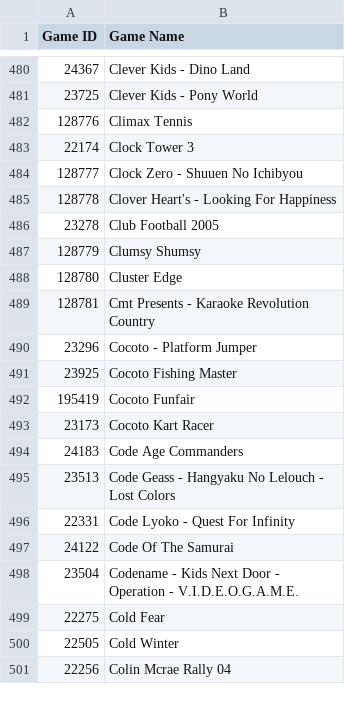
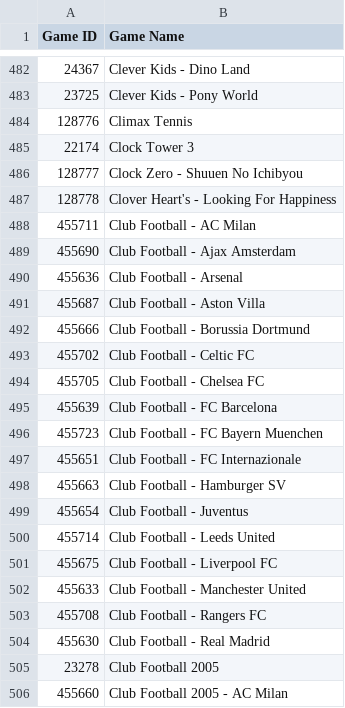
Before and after one commit to DrMint/es-scraper, a CSV file: local-cache/ps2.csv, drawn as a sheet; only a part is shown, gaps mark what is left out; the shorter side is filled out with more unchanged rows; the diff covers the shown part only.

```diff
--- a/local-cache/ps2.csv
+++ b/local-cache/ps2.csv
@@ -485,2 +487,20 @@
 "128778";"Clover Heart's - Looking For Happiness"
+"455711";"Club Football - AC Milan"
+"455690";"Club Football - Ajax Amsterdam"
+"455636";"Club Football - Arsenal"
+"455687";"Club Football - Aston Villa"
+"455666";"Club Football - Borussia Dortmund"
+"455702";"Club Football - Celtic FC"
+"455705";"Club Football - Chelsea FC"
+"455639";"Club Football - FC Barcelona"
+"455723";"Club Football - FC Bayern Muenchen"
+"455651";"Club Football - FC Internazionale"
+"455663";"Club Football - Hamburger SV"
+"455654";"Club Football - Juventus"
+"455714";"Club Football - Leeds United"
+"455675";"Club Football - Liverpool FC"
+"455633";"Club Football - Manchester United"
+"455708";"Club Football - Rangers FC"
+"455630";"Club Football - Real Madrid"
 "23278";"Club Football 2005"
+"455660";"Club Football 2005 - AC Milan"
```
Also changed, not shown: 45 added rows, 7 removed rows, 28 moved rows and 6 edited cells elsewhere in this file, local-cache/atarilynx.csv, local-cache/c64.csv, 35 other files.
